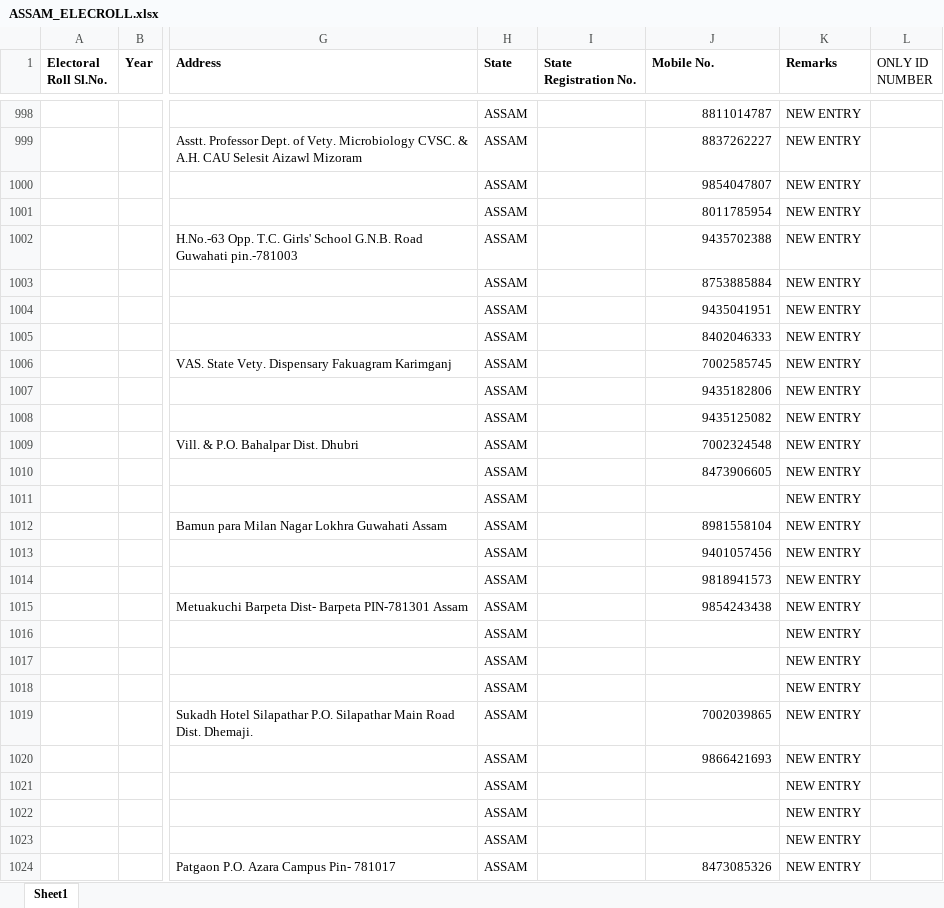
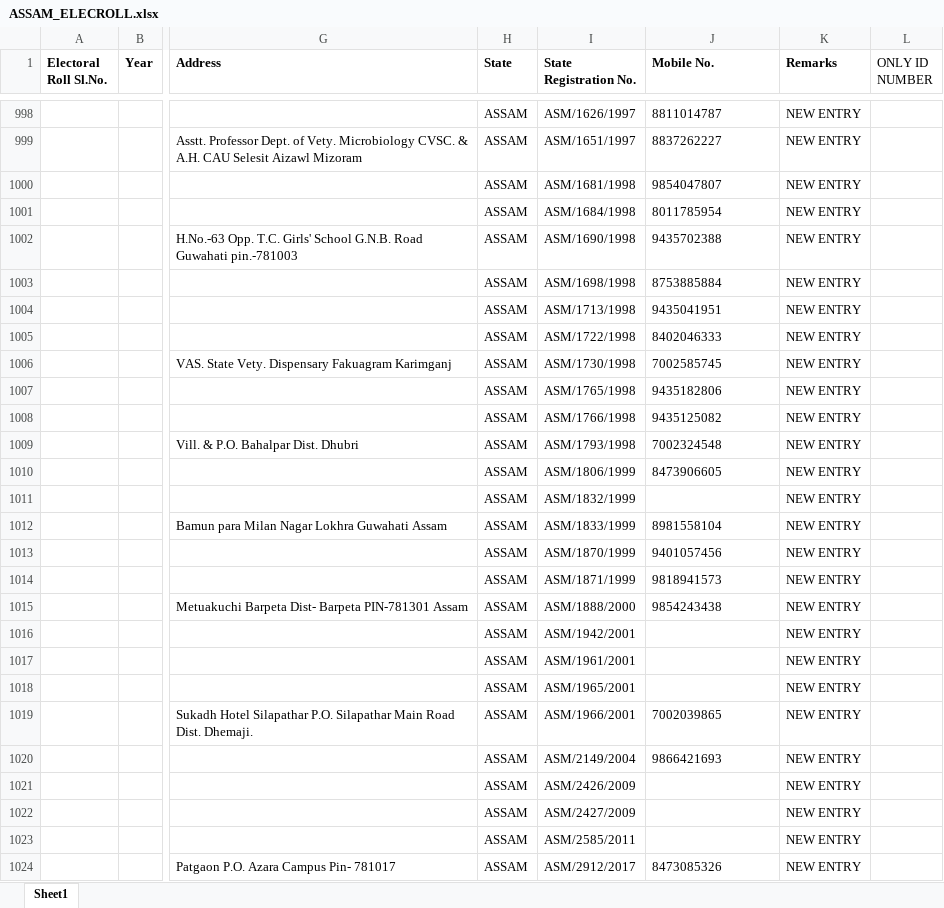
Before and after one commit to Romanjan-Das/SVPR_TO_ELECROLL, an Excel workbook: ASSAM_ELECROLL.xlsx, sheet Sheet1, drawn as a sheet; only a part is shown, gaps mark what is left out; values as stored, in another font and other column widths than the file's, no borders; charts and pictures not drawn; the diff covers the shown part only; the diff names each change by its address in the sheet, - before the commit and + after, or states it on an @@ line.

```diff
--- a/ASSAM_ELECROLL.xlsx (sheet Sheet1)
+++ b/ASSAM_ELECROLL.xlsx (sheet Sheet1)
-I998 (State Registration No.): (empty)
+I998 (State Registration No.): ASM/1626/1997
-J998:J1010 alignment: right
+J998:J1010 alignment: left
-I999 (State Registration No.): (empty)
+I999 (State Registration No.): ASM/1651/1997
-I1000 (State Registration No.): (empty)
+I1000 (State Registration No.): ASM/1681/1998
-I1001 (State Registration No.): (empty)
+I1001 (State Registration No.): ASM/1684/1998
-I1002 (State Registration No.): (empty)
+I1002 (State Registration No.): ASM/1690/1998
-I1003 (State Registration No.): (empty)
+I1003 (State Registration No.): ASM/1698/1998
-I1004 (State Registration No.): (empty)
+I1004 (State Registration No.): ASM/1713/1998
-I1005 (State Registration No.): (empty)
+I1005 (State Registration No.): ASM/1722/1998
-I1006 (State Registration No.): (empty)
+I1006 (State Registration No.): ASM/1730/1998
-I1007 (State Registration No.): (empty)
+I1007 (State Registration No.): ASM/1765/1998
-I1008 (State Registration No.): (empty)
+I1008 (State Registration No.): ASM/1766/1998
-I1009 (State Registration No.): (empty)
+I1009 (State Registration No.): ASM/1793/1998
-I1010 (State Registration No.): (empty)
+I1010 (State Registration No.): ASM/1806/1999
-I1011 (State Registration No.): (empty)
+I1011 (State Registration No.): ASM/1832/1999
-I1012 (State Registration No.): (empty)
+I1012 (State Registration No.): ASM/1833/1999
-J1012:J1015 alignment: right
+J1012:J1015 alignment: left
-I1013 (State Registration No.): (empty)
+I1013 (State Registration No.): ASM/1870/1999
-I1014 (State Registration No.): (empty)
+I1014 (State Registration No.): ASM/1871/1999
-I1015 (State Registration No.): (empty)
+I1015 (State Registration No.): ASM/1888/2000
-I1016 (State Registration No.): (empty)
+I1016 (State Registration No.): ASM/1942/2001
-I1017 (State Registration No.): (empty)
+I1017 (State Registration No.): ASM/1961/2001
-I1018 (State Registration No.): (empty)
+I1018 (State Registration No.): ASM/1965/2001
-I1019 (State Registration No.): (empty)
+I1019 (State Registration No.): ASM/1966/2001
-J1019:J1020 alignment: right
+J1019:J1020 alignment: left
-I1020 (State Registration No.): (empty)
+I1020 (State Registration No.): ASM/2149/2004
-I1021 (State Registration No.): (empty)
+I1021 (State Registration No.): ASM/2426/2009
-I1022 (State Registration No.): (empty)
+I1022 (State Registration No.): ASM/2427/2009
-I1023 (State Registration No.): (empty)
+I1023 (State Registration No.): ASM/2585/2011
-I1024 (State Registration No.): (empty)
+I1024 (State Registration No.): ASM/2912/2017
-J1024 alignment: right
+J1024 alignment: left
```
Also changed, not shown: 38 edited cells and cell formats elsewhere in this sheet, MASTER_SVPR_FILTERED.xlsx.
